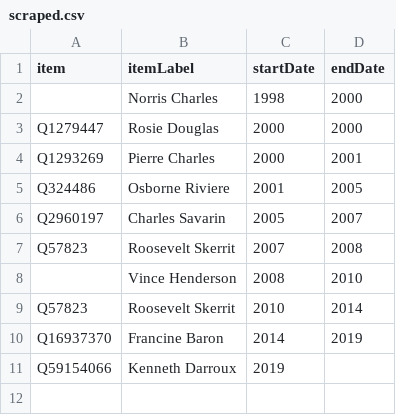
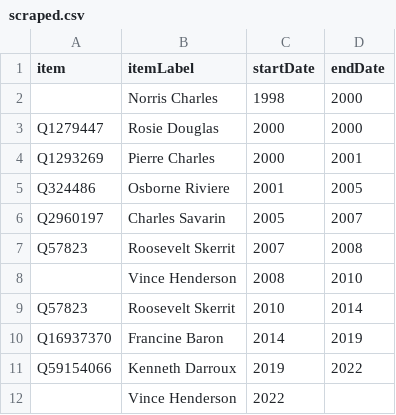
Before and after one commit to every-politician-scrapers/dominica, a CSV file: sources/wpoffice/foreign-minister/scraped.csv, drawn as a sheet.

Commit message:
Compare external sources to Wikidata

```diff
--- a/sources/wpoffice/foreign-minister/scraped.csv
+++ b/sources/wpoffice/foreign-minister/scraped.csv
@@ -10,2 +10,3 @@ Q57823,Roosevelt Skerrit,2010,2014
 Q16937370,Francine Baron,2014,2019
-Q59154066,Kenneth Darroux,2019,
+Q59154066,Kenneth Darroux,2019,2022
+,Vince Henderson,2022,
```
Also changed, not shown: 3 other files.
